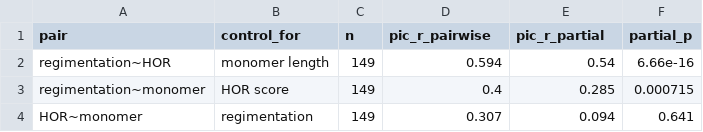
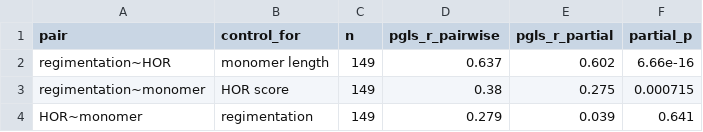
Before and after one commit to jacgonisa/DToL_phylogenomics, a TSV file: 01_species_tree/data/phylo_pairwise_vs_partial_trio_ian.tsv, drawn as a sheet.

```diff
--- a/01_species_tree/data/phylo_pairwise_vs_partial_trio_ian.tsv
+++ b/01_species_tree/data/phylo_pairwise_vs_partial_trio_ian.tsv
@@ -1,4 +1,4 @@
-pair	control_for	n	pic_r_pairwise	pic_r_partial	partial_p
-regimentation~HOR	monomer length	149	0.594	0.54	6.66e-16
-regimentation~monomer	HOR score	149	0.4	0.285	0.000715
-HOR~monomer	regimentation	149	0.307	0.094	0.641
+pair	control_for	n	pgls_r_pairwise	pgls_r_partial	partial_p
+regimentation~HOR	monomer length	149	0.637	0.602	6.66e-16
+regimentation~monomer	HOR score	149	0.38	0.275	0.000715
+HOR~monomer	regimentation	149	0.279	0.039	0.641
```
Also changed, not shown: 01_species_tree/data/pgls_partial_regi_hor_monomer_ian.tsv, 01_species_tree/data/pgls_partial_regi_hor_monomer_piotr.tsv, 18 other files.
